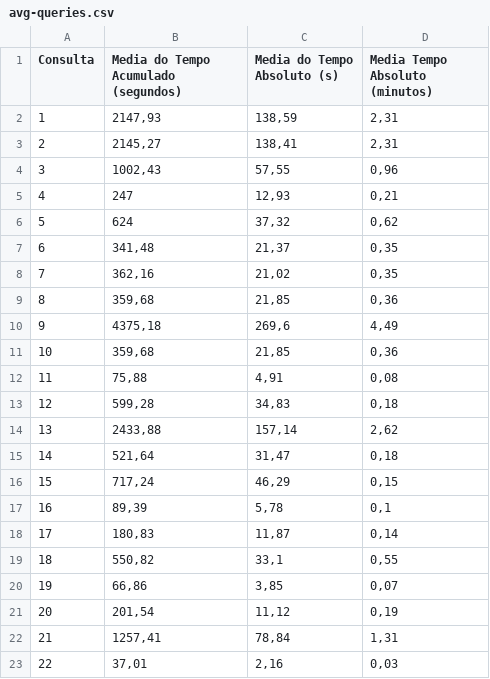
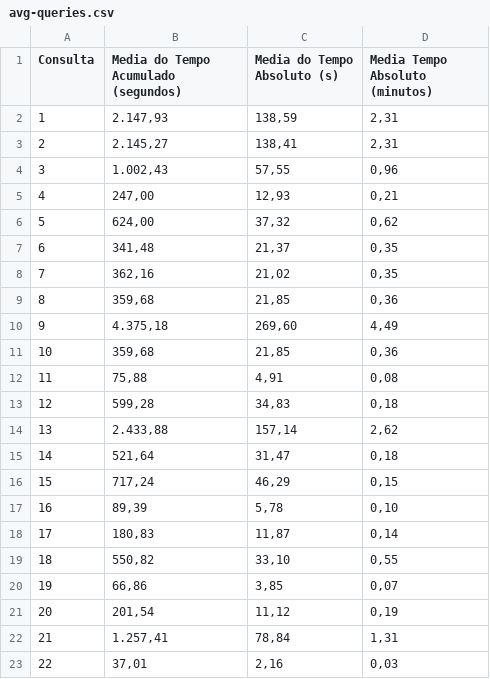
Before and after one commit to alexsandro-matias/TPC-H, a CSV file: queries-time-results-sets/no-optimized/avg-queries.csv, drawn as a sheet.

```diff
--- a/queries-time-results-sets/no-optimized/avg-queries.csv
+++ b/queries-time-results-sets/no-optimized/avg-queries.csv
@@ -1,7 +1,7 @@
 Consulta,Media do Tempo Acumulado (segundos),Media do Tempo Absoluto (s),Media Tempo Absoluto (minutos)
-1,"2147,93","138,59","2,31"
-2,"2145,27","138,41","2,31"
-3,"1002,43","57,55","0,96"
-4,247,"12,93","0,21"
-5,624,"37,32","0,62"
+1,"2.147,93","138,59","2,31"
+2,"2.145,27","138,41","2,31"
+3,"1.002,43","57,55","0,96"
+4,"247,00","12,93","0,21"
+5,"624,00","37,32","0,62"
 6,"341,48","21,37","0,35"
@@ -9,3 +9,3 @@ Consulta,Media do Tempo Acumulado (segundos),Media do Tempo Absoluto (s),Media T
 8,"359,68","21,85","0,36"
-9,"4375,18","269,6","4,49"
+9,"4.375,18","269,60","4,49"
 10,"359,68","21,85","0,36"
@@ -13,11 +13,11 @@ Consulta,Media do Tempo Acumulado (segundos),Media do Tempo Absoluto (s),Media T
 12,"599,28","34,83","0,18"
-13,"2433,88","157,14","2,62"
+13,"2.433,88","157,14","2,62"
 14,"521,64","31,47","0,18"
 15,"717,24","46,29","0,15"
-16,"89,39","5,78","0,1"
+16,"89,39","5,78","0,10"
 17,"180,83","11,87","0,14"
-18,"550,82","33,1","0,55"
+18,"550,82","33,10","0,55"
 19,"66,86","3,85","0,07"
 20,"201,54","11,12","0,19"
-21,"1257,41","78,84","1,31"
+21,"1.257,41","78,84","1,31"
 22,"37,01","2,16","0,03"
```
Also changed, not shown: queries-time-results-sets/no-optimized/query-01.csv, 3 other files.
